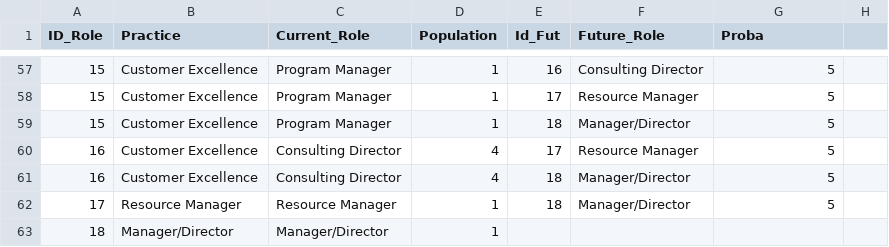
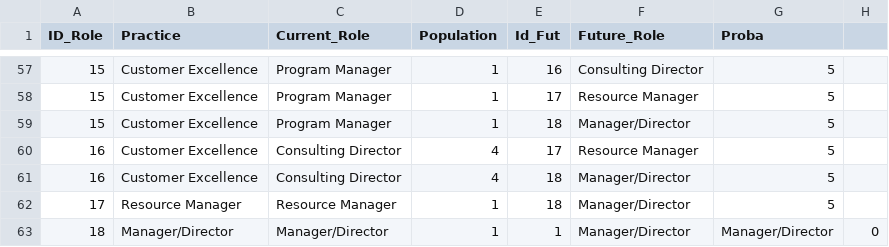
Before and after one commit to kelevraZero/neo4j, a CSV file: data2.csv, drawn as a sheet; only a part is shown, gaps mark what is left out.

Commit message:
Update data2.csv

```diff
--- a/data2.csv
+++ b/data2.csv
@@ -62,2 +62,2 @@
 17;Resource Manager;Resource Manager;1;18;Manager/Director;5
-18;Manager/Director;Manager/Director;1;;;
+18;Manager/Director;Manager/Director;1;1;Manager/Director;Manager/Director;0
```
